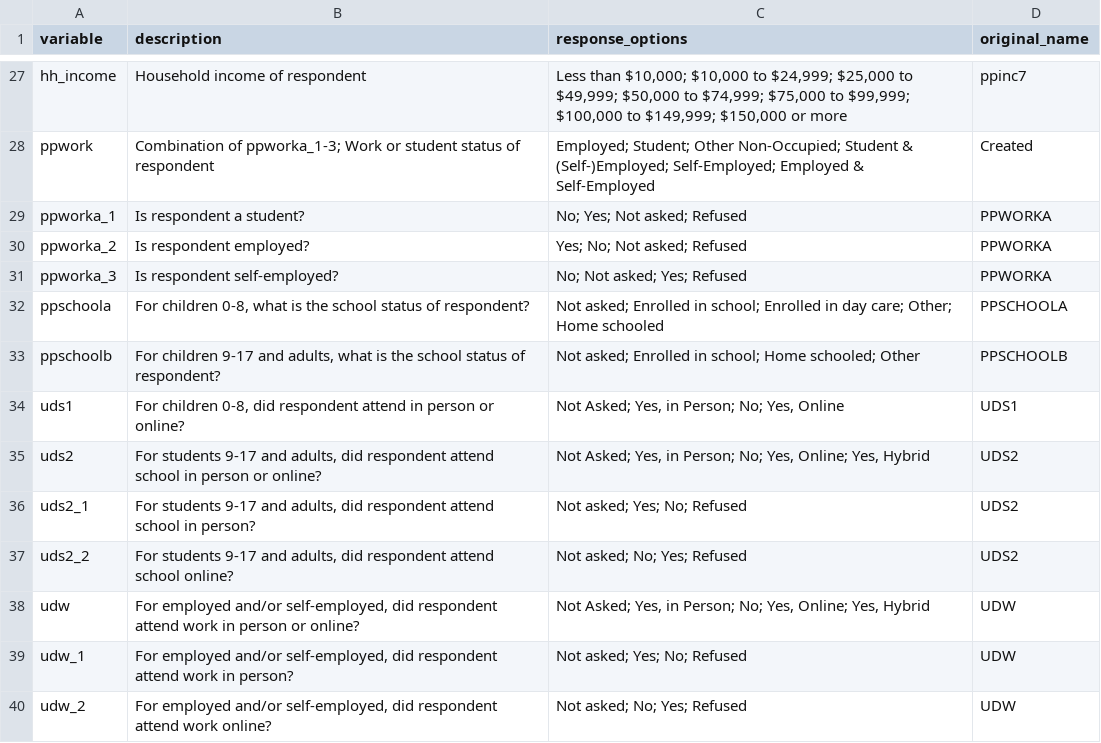
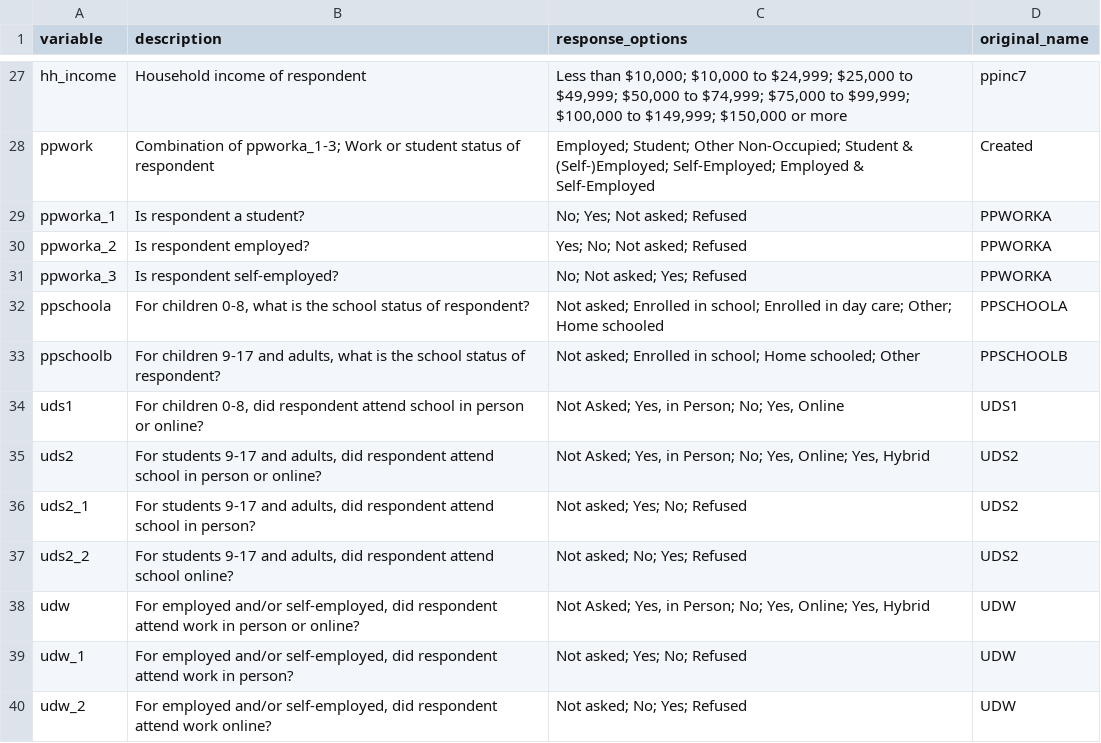
Before and after one commit to epistorm/Epistorm-Mix, a CSV file: data/imputed_data/codebook_resp2.csv, drawn as a sheet; only a part is shown, gaps mark what is left out.

Commit message:
adding school to uds1 var description

```diff
--- a/data/imputed_data/codebook_resp2.csv
+++ b/data/imputed_data/codebook_resp2.csv
@@ -33,3 +33,3 @@ ppschoola,"For children 0-8, what is the school status of respondent?",Not asked
 ppschoolb,"For children 9-17 and adults, what is the school status of respondent?",Not asked; Enrolled in school; Home schooled; Other,PPSCHOOLB
-uds1,"For children 0-8, did respondent attend in person or online?","Not Asked; Yes, in Person; No; Yes, Online",UDS1
+uds1,"For children 0-8, did respondent attend school in person or online?","Not Asked; Yes, in Person; No; Yes, Online",UDS1
 uds2,"For students 9-17 and adults, did respondent attend school in person or online?","Not Asked; Yes, in Person; No; Yes, Online; Yes, Hybrid",UDS2
```
Also changed, not shown: data/raw_data/codebook_resp.csv.
